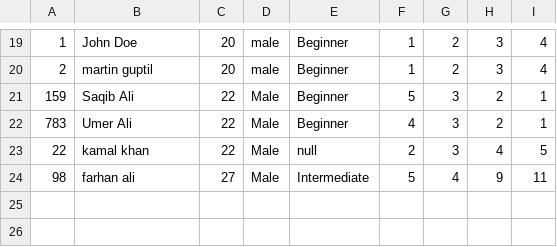
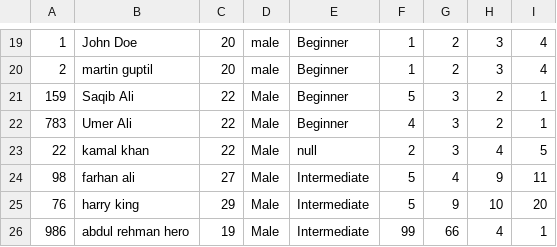
Before and after one commit to AbdulRehman183/CompetitionJavaApp, a CSV file: resources/competitors.csv, drawn as a sheet; only a part is shown, gaps mark what is left out.

```diff
--- a/resources/competitors.csv
+++ b/resources/competitors.csv
@@ -24 +24,3 @@
 98,farhan ali,27,Male,Intermediate,5,4,9,11
+76,harry king,29,Male,Intermediate,5,9,10,20
+986,abdul rehman hero,19,Male,Intermediate,99,66,4,1
```
Also changed, not shown: 4 other files.
